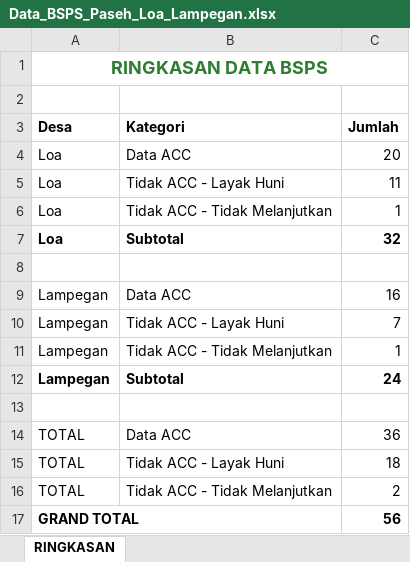
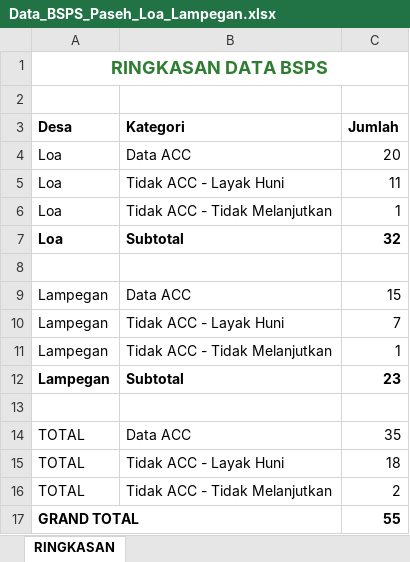
Before and after one commit to ujangsupriatna2/bsps-dashboard-paseh, an Excel workbook: public/outputs/Data_BSPS_Paseh_Loa_Lampegan.xlsx, sheet RINGKASAN, drawn as a sheet; values as stored, in another font and other column widths than the file's, no borders; the diff names each change by its address in the sheet, - before the commit and + after, or states it on an @@ line.

```diff
--- a/public/outputs/Data_BSPS_Paseh_Loa_Lampegan.xlsx (sheet RINGKASAN)
+++ b/public/outputs/Data_BSPS_Paseh_Loa_Lampegan.xlsx (sheet RINGKASAN)
-C9 (Jumlah): 16
+C9 (Jumlah): 15
-C12 (Jumlah): 24
+C12 (Jumlah): 23
-C14 (Jumlah): 36
+C14 (Jumlah): 35
-C17 (Jumlah): 56
+C17 (Jumlah): 55
```
Also changed, not shown: sheet TIDAK ACC - LAYAK HUNI, sheet SEMUA DATA, sheet DATA DI ACC, 3 other files.
